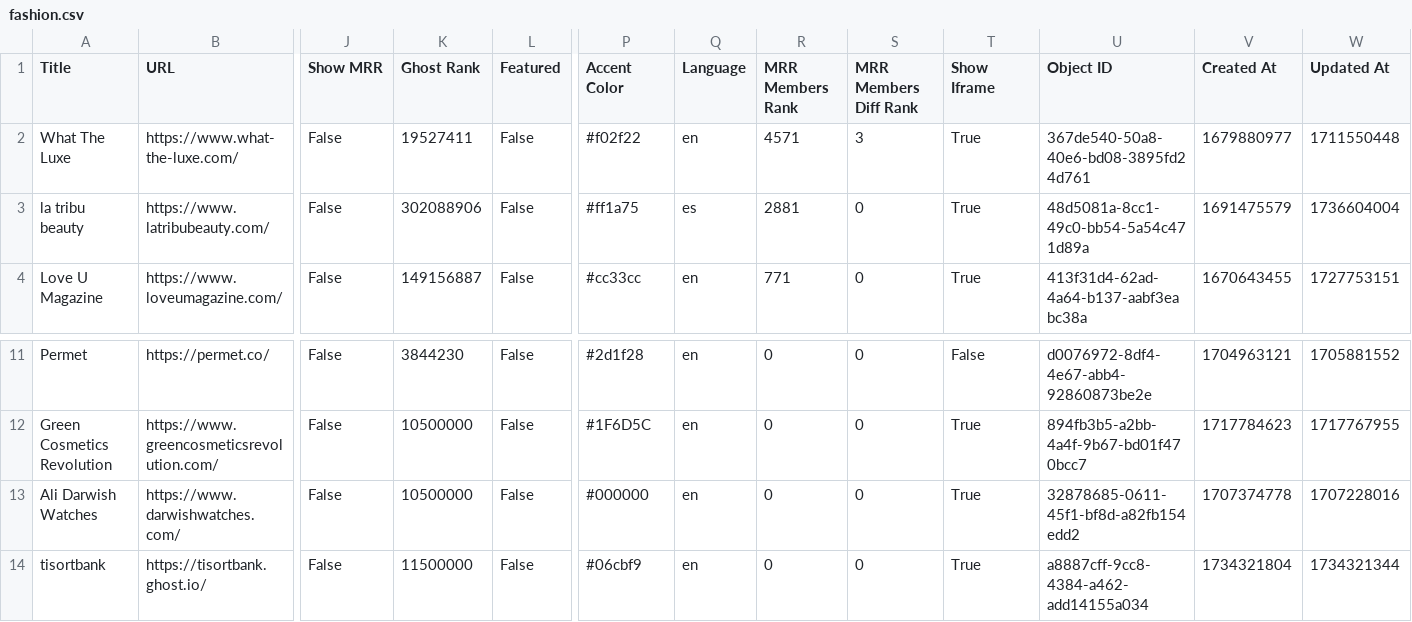
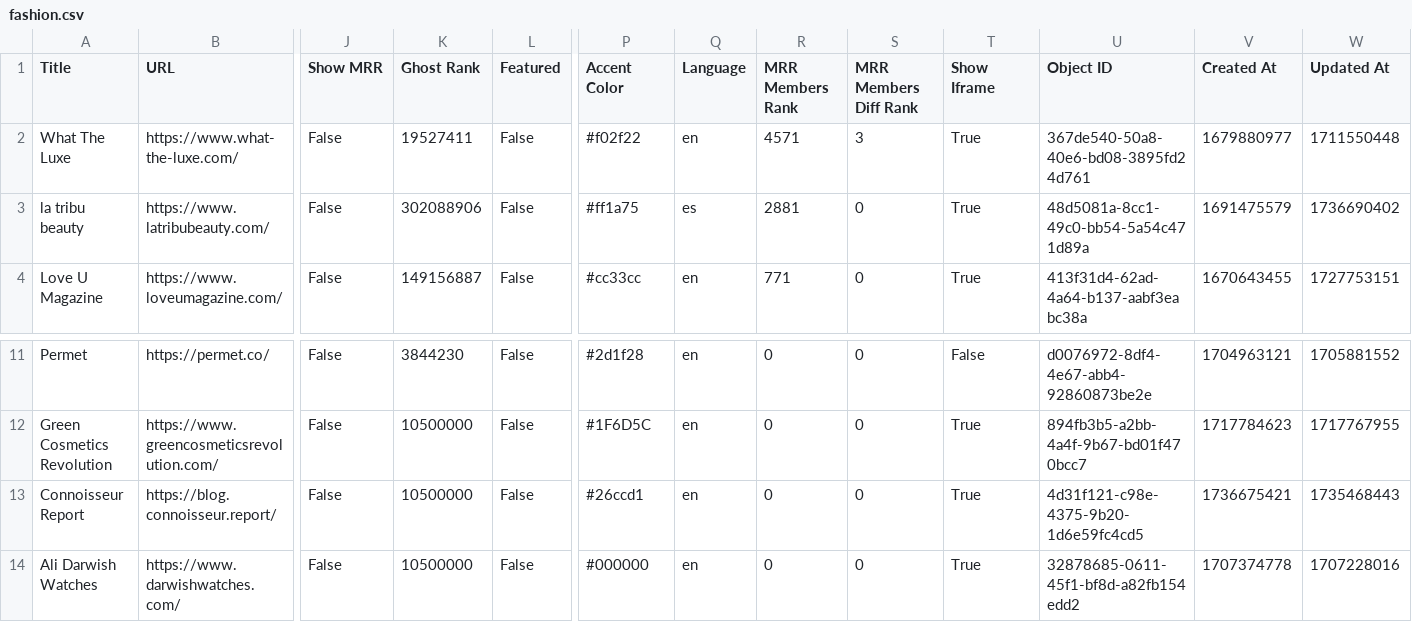
Before and after one commit to TheBoatyMcBoatFace/explore-ghosts, a CSV file: output/fashion.csv, drawn as a sheet; only a part is shown, gaps mark what is left out; the shorter side is filled out with more unchanged rows; rows hold the shown columns only; the diff names each change by its address in the sheet, - before the commit and + after, or states it on an @@ line.

```diff
--- a/output/fashion.csv
+++ b/output/fashion.csv
-W3 (Updated At): 1736604004
+W3 (Updated At): 1736690402
+row 13: Connoisseur Report | https://blog.connoisseur.report/ | False | 10500000 | False | #26ccd1 | en | 0 | 0 | True | 4d31f121-c98e-4375-9b20-1d6e59fc4cd5 | 1736675421 | 1735468443
```
Also changed, not shown: output/developers.csv, output/fiction.csv, 30 other files.
